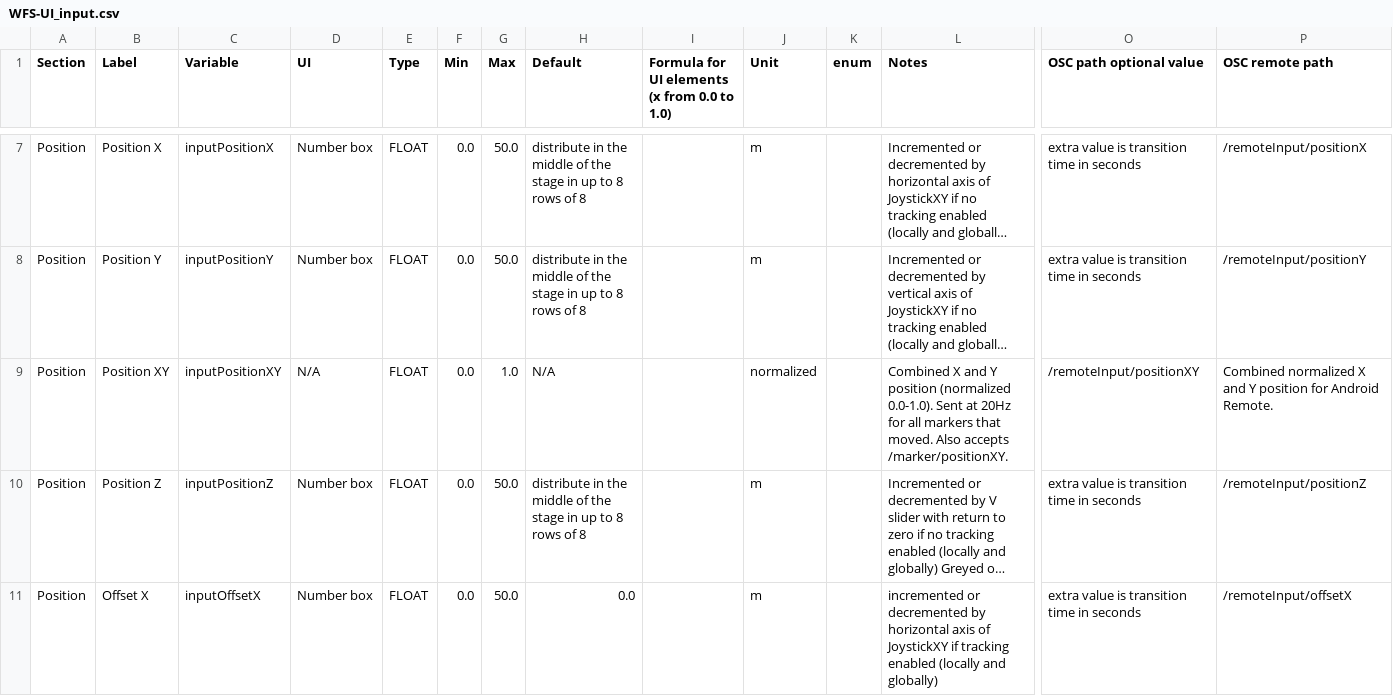
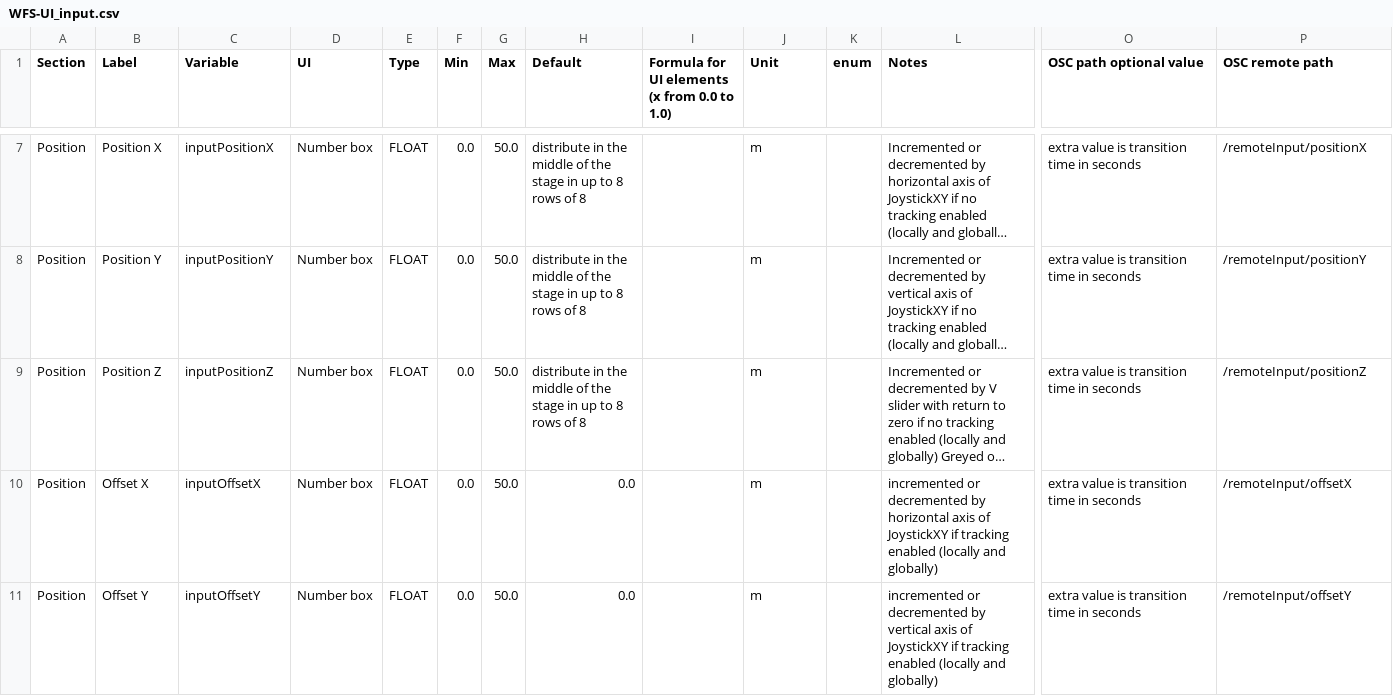
Before and after one commit to pob31/WFS-DIY, a CSV file: Documentation/WFS-UI_input.csv, drawn as a sheet; only a part is shown, gaps mark what is left out; the shorter side is filled out with more unchanged rows; long unchanged cells end in …; rows hold the shown columns only; the diff names each change by its address in the sheet, - before the commit and + after, or states it on an @@ line.

```diff
--- a/Documentation/WFS-UI_input.csv
+++ b/Documentation/WFS-UI_input.csv
-row 9: Position | Position XY | inputPositionXY | N/A | FLOAT | 0.0 | 1.0 | N/A |  | normalized |  | Combined X and Y position (normalized 0.0-1.0). Sent at 20Hz for all markers that moved. Also accepts /marker/positionXY. | /remoteInput/positionXY | Combined normalized X and Y position for Android Remote.
```
Also changed, not shown: Documentation/OSC-Remote_InputParameterTab.csv, 5 other files.
